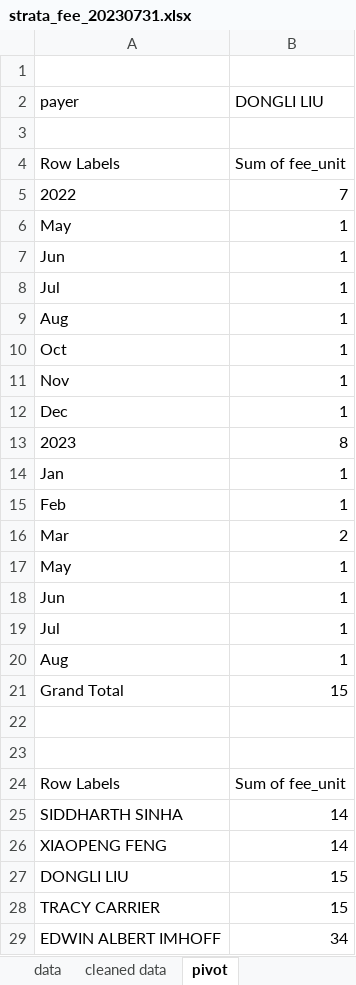
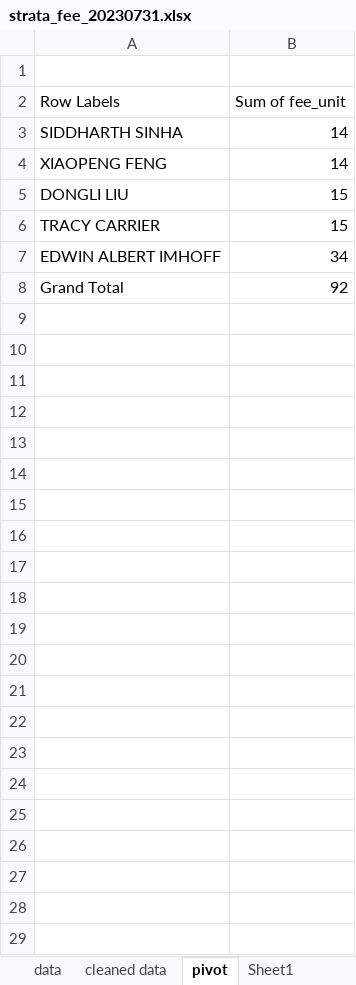
Before and after one commit to Dongli99/StrataFinace, an Excel workbook: strata_fee_20230731.xlsx, sheet pivot, drawn as a sheet; only a part is shown; the shorter side is filled out with more unchanged rows; values as stored, in another font and other column widths than the file's, no borders; charts and pictures not drawn; the diff names each change by its address in the sheet, - before the commit and + after, or states it on an @@ line.

```diff
--- a/strata_fee_20230731.xlsx (sheet pivot)
+++ b/strata_fee_20230731.xlsx (sheet pivot)
+sheet tab: Sheet1
-row 2: payer | DONGLI LIU
-row 3: (empty)
-row 4: Row Labels | Sum of fee_unit
-row 5: 2022 | 7
-row 6: May | 1
-row 7: Jun | 1
-row 8: Jul | 1
-row 9: Aug | 1
-row 10: Oct | 1
-row 11: Nov | 1
-row 12: Dec | 1
-row 13: 2023 | 8
-row 14: Jan | 1
-row 15: Feb | 1
-row 16: Mar | 2
-row 17: May | 1
-row 18: Jun | 1
-row 19: Jul | 1
-row 20: Aug | 1
-row 21: Grand Total | 15
-row 22: (empty)
-row 23: (empty)
```
Also changed, not shown: charts or pictures.
